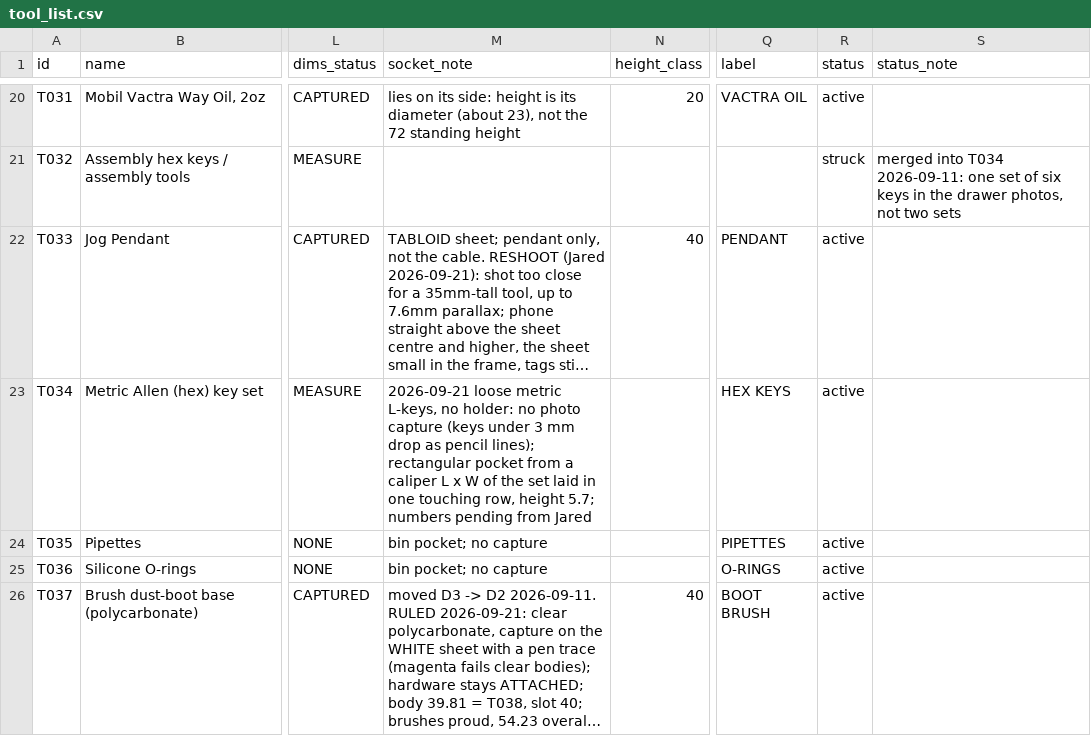
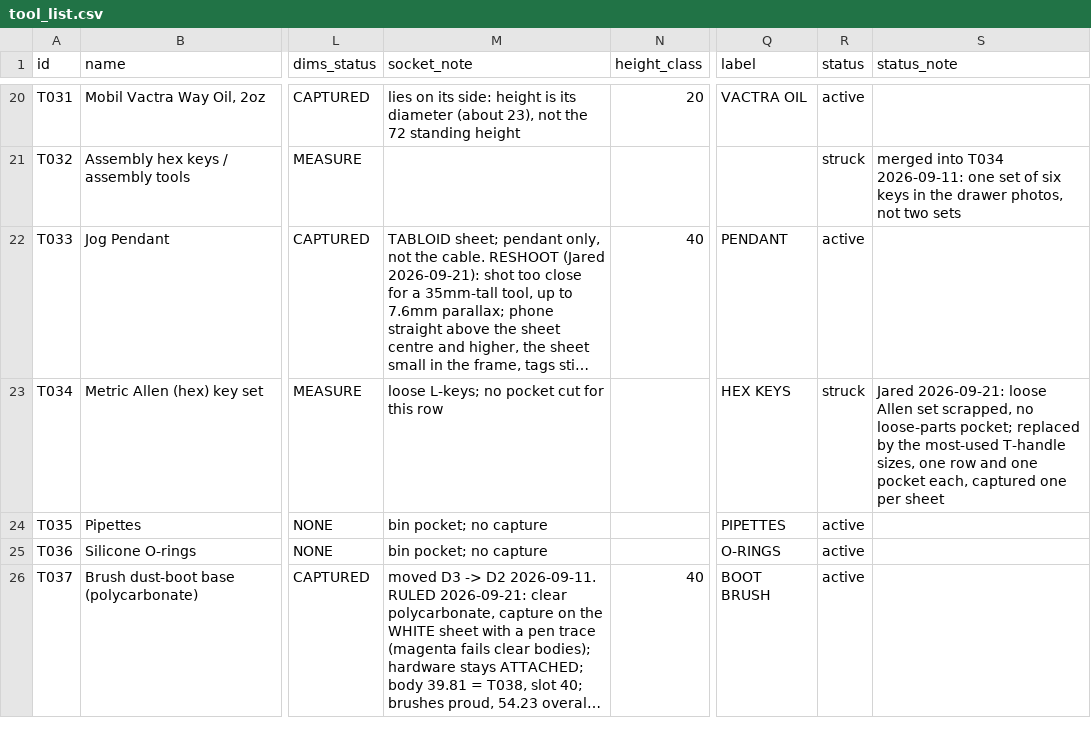
Before and after one commit to flyinthelyceum/fabrication, a CSV file: stations/cnc_shapeoko/tools/tool_list.csv, drawn as a sheet; only a part is shown, gaps mark what is left out; long unchanged cells end in …; the diff names each change by its address in the sheet, - before the commit and + after, or states it on an @@ line.

```diff
--- a/stations/cnc_shapeoko/tools/tool_list.csv
+++ b/stations/cnc_shapeoko/tools/tool_list.csv
-M23 (socket_note): 2026-09-21 loose metric L-keys, no holder: no photo capture (keys under 3 mm drop as pencil lines); rectangular pocket from a caliper L x W of the set laid in one touching row, height 5.7; numbers pending from Jared
+M23 (socket_note): loose L-keys; no pocket cut for this row
-R23 (status): active
+R23 (status): struck
-S23 (status_note): (empty)
+S23 (status_note): Jared 2026-09-21: loose Allen set scrapped, no loose-parts pocket; replaced by the most-used T-handle sizes, one row and one pocket each, captured one per sheet
```
